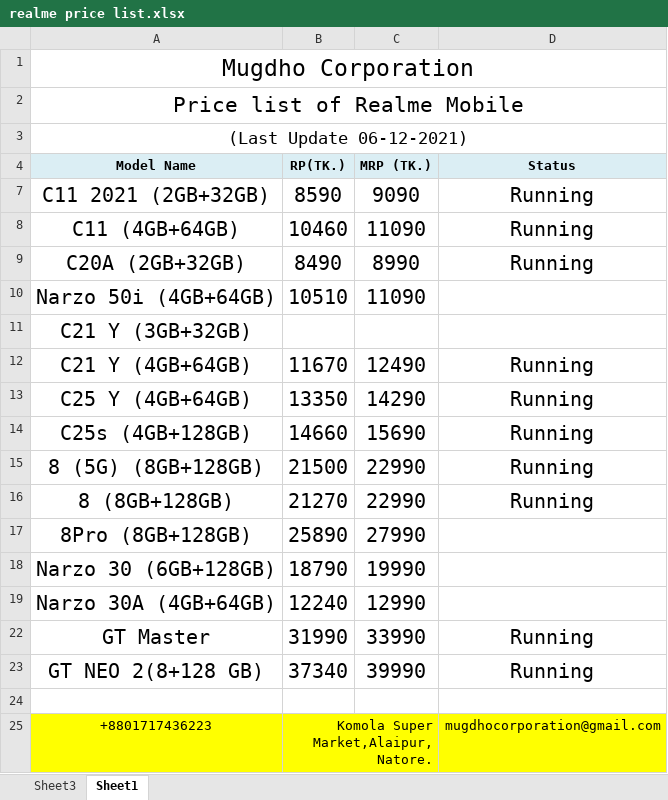
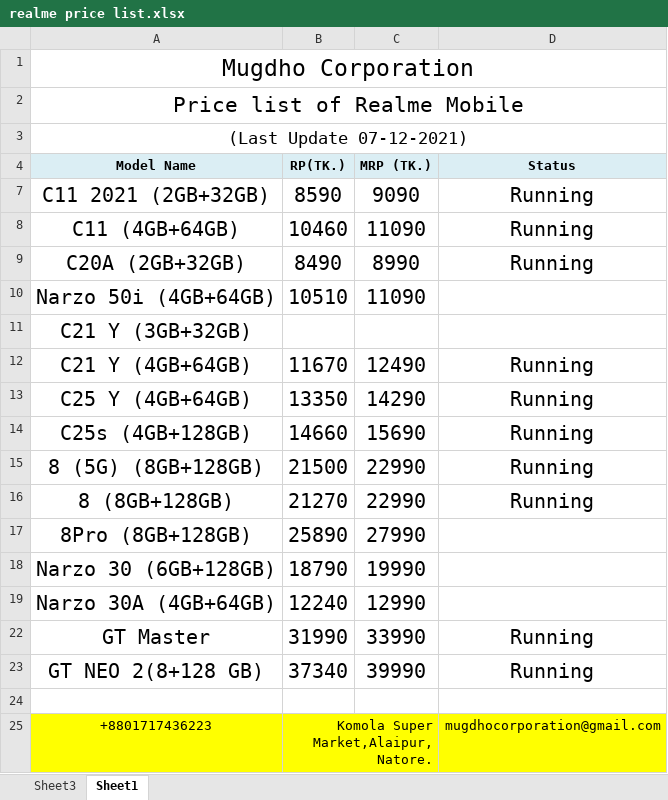
Before and after one commit to rahinul/MCU, an Excel workbook: Realme/Others/Price List/realme price list.xlsx, sheet Sheet1, drawn as a sheet; values as stored, in another font and other column widths than the file's, no borders; charts and pictures not drawn; the diff names each change by its address in the sheet, - before the commit and + after, or states it on an @@ line.

```diff
--- a/Realme/Others/Price List/realme price list.xlsx (sheet Sheet1)
+++ b/Realme/Others/Price List/realme price list.xlsx (sheet Sheet1)
-A3 (Model Name): (Last Update 06-12-2021)
+A3 (Model Name): (Last Update 07-12-2021)
```
Also changed, not shown: Realme/Others/Requisition for Mugdho Corporation/realme requisition sheet.xlsx, Symphony/Others/Price List/Price List - 02.10.2021.xlsx, 40 other files.
